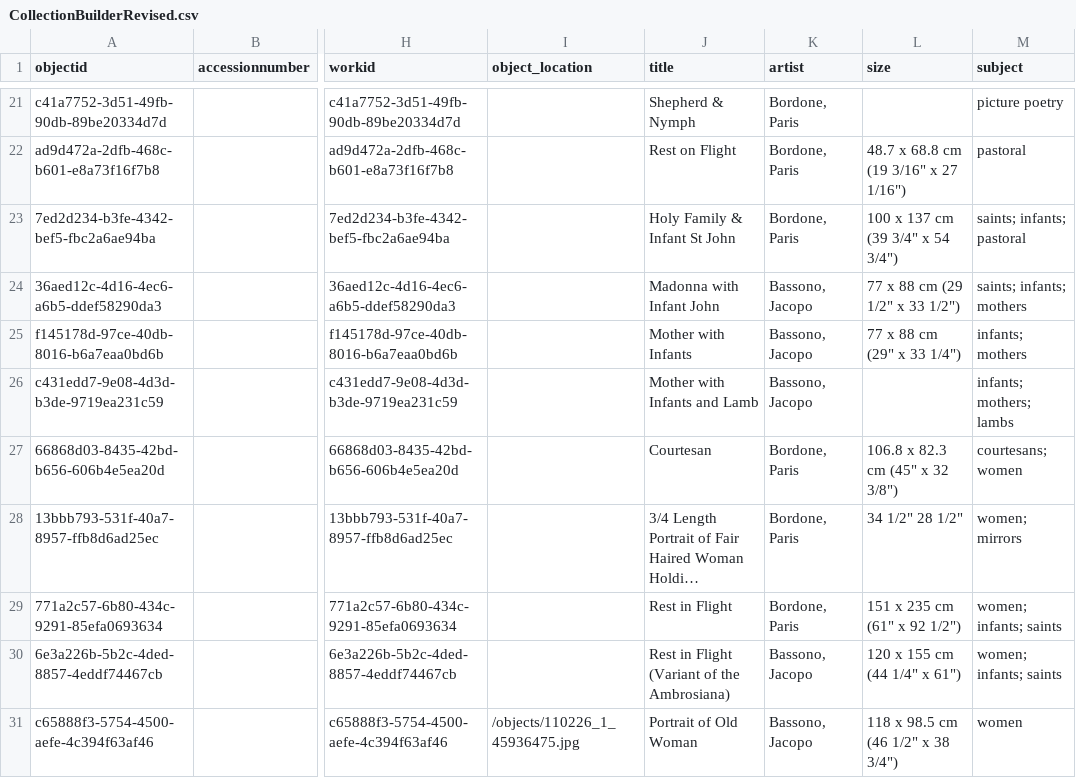
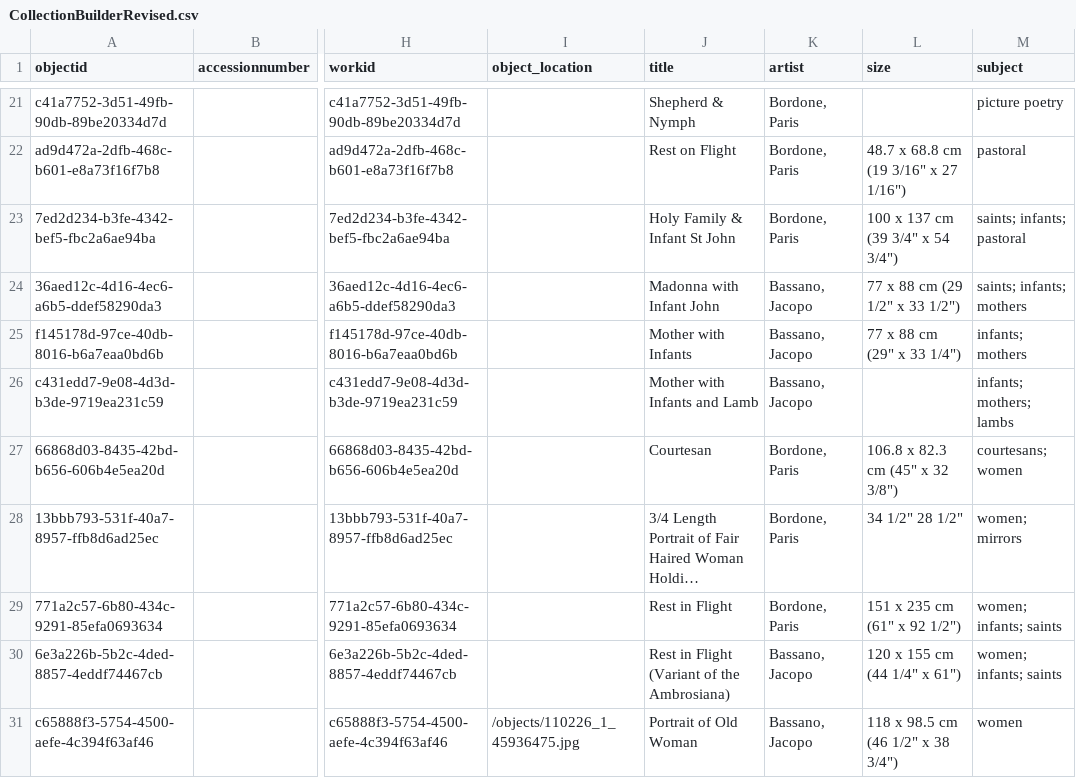
Before and after one commit to info663-sp24/team1, a CSV file: _data/CollectionBuilderRevised.csv, drawn as a sheet; only a part is shown, gaps mark what is left out; long unchanged cells end in …; the diff names each change by its address in the sheet, - before the commit and + after, or states it on an @@ line.

Commit message:
Update CollectionBuilderRevised.csv

```diff
--- a/_data/CollectionBuilderRevised.csv
+++ b/_data/CollectionBuilderRevised.csv
-K24:K26 (artist): Bassono, Jacopo
+K24:K26 (artist): Bassano, Jacopo
-K30:K31 (artist): Bassono, Jacopo
+K30:K31 (artist): Bassano, Jacopo
```
